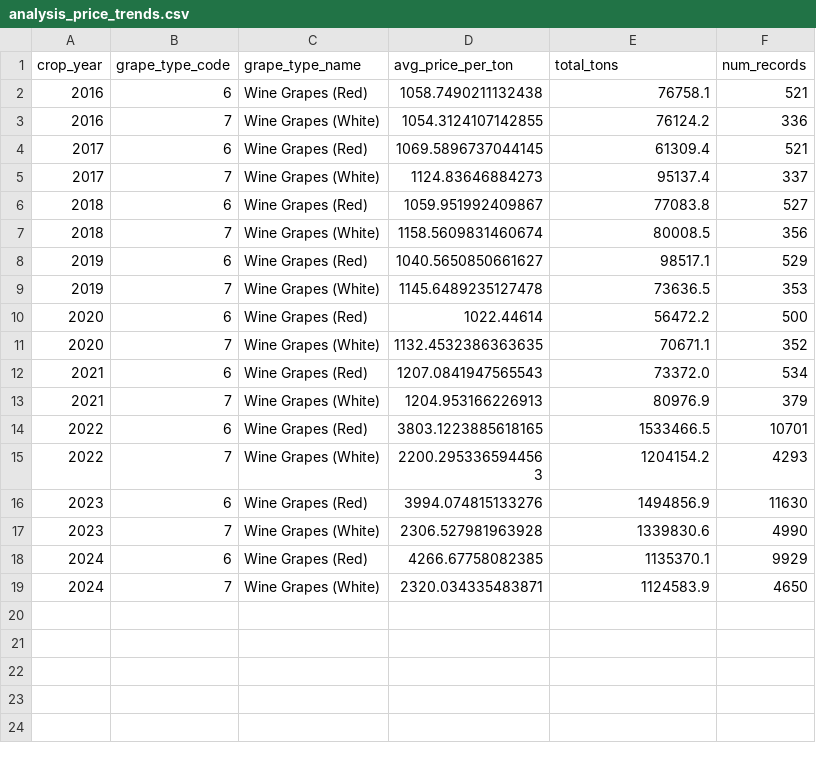
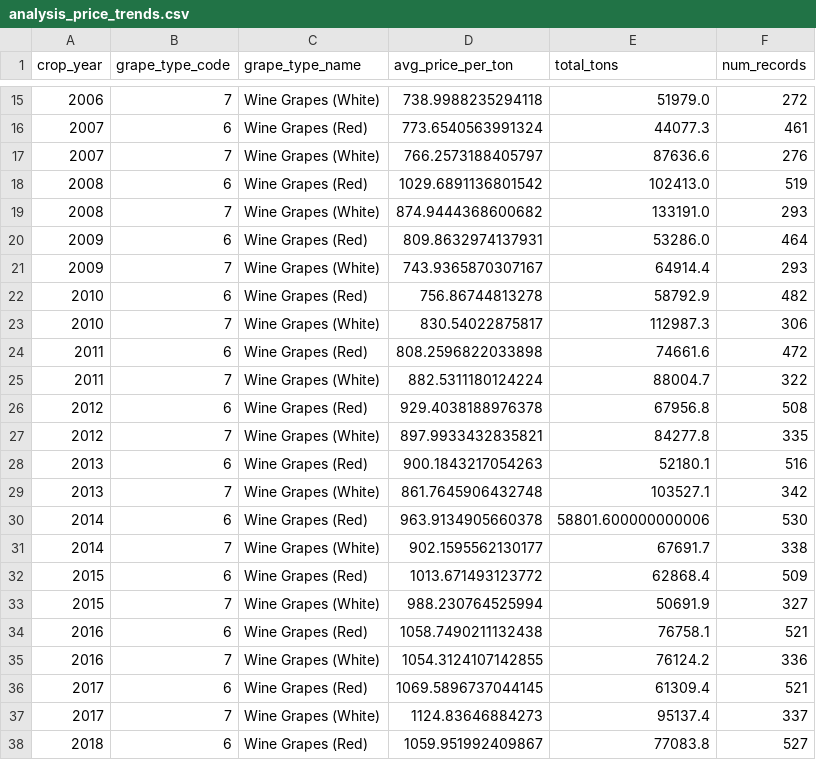
Before and after one commit to crtjer/usda-data-crush-stats, a CSV file: data/gold/analysis_price_trends.csv, drawn as a sheet; only a part is shown, gaps mark what is left out; the shorter side is filled out with more unchanged rows; the diff covers the shown part only; the diff names each change by its address in the sheet, - before the commit and + after, or states it on an @@ line.

```diff
--- a/data/gold/analysis_price_trends.csv
+++ b/data/gold/analysis_price_trends.csv
+row 15: 2006 | 7 | Wine Grapes (White) | 738.9988235294118 | 51979.0 | 272
+row 16: 2007 | 6 | Wine Grapes (Red) | 773.6540563991324 | 44077.3 | 461
+row 17: 2007 | 7 | Wine Grapes (White) | 766.2573188405797 | 87636.6 | 276
+row 18: 2008 | 6 | Wine Grapes (Red) | 1029.6891136801542 | 102413.0 | 519
+row 19: 2008 | 7 | Wine Grapes (White) | 874.9444368600682 | 133191.0 | 293
+row 20: 2009 | 6 | Wine Grapes (Red) | 809.8632974137931 | 53286.0 | 464
+row 21: 2009 | 7 | Wine Grapes (White) | 743.9365870307167 | 64914.4 | 293
+row 22: 2010 | 6 | Wine Grapes (Red) | 756.86744813278 | 58792.9 | 482
+row 23: 2010 | 7 | Wine Grapes (White) | 830.54022875817 | 112987.3 | 306
+row 24: 2011 | 6 | Wine Grapes (Red) | 808.2596822033898 | 74661.6 | 472
+row 25: 2011 | 7 | Wine Grapes (White) | 882.5311180124224 | 88004.7 | 322
+row 26: 2012 | 6 | Wine Grapes (Red) | 929.4038188976378 | 67956.8 | 508
+row 27: 2012 | 7 | Wine Grapes (White) | 897.9933432835821 | 84277.8 | 335
+row 28: 2013 | 6 | Wine Grapes (Red) | 900.1843217054263 | 52180.1 | 516
+row 29: 2013 | 7 | Wine Grapes (White) | 861.7645906432748 | 103527.1 | 342
+row 30: 2014 | 6 | Wine Grapes (Red) | 963.9134905660378 | 58801.600000000006 | 530
+row 31: 2014 | 7 | Wine Grapes (White) | 902.1595562130177 | 67691.7 | 338
+row 32: 2015 | 6 | Wine Grapes (Red) | 1013.671493123772 | 62868.4 | 509
+row 33: 2015 | 7 | Wine Grapes (White) | 988.230764525994 | 50691.9 | 327
```
Also changed, not shown: 13 added rows elsewhere in this file, data/gold/analysis_top_varieties.csv, data/gold/dim_crop_year.csv, 10 other files.
